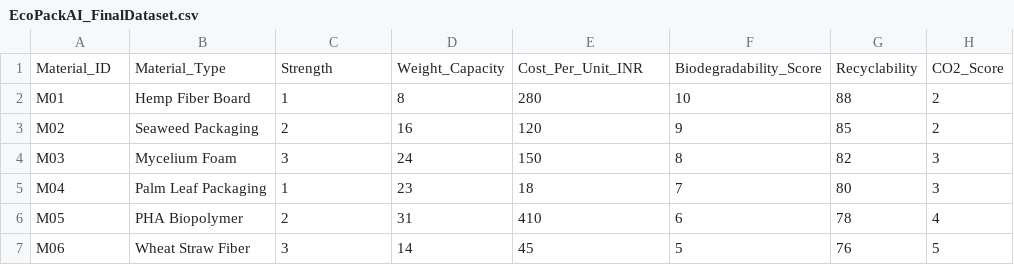
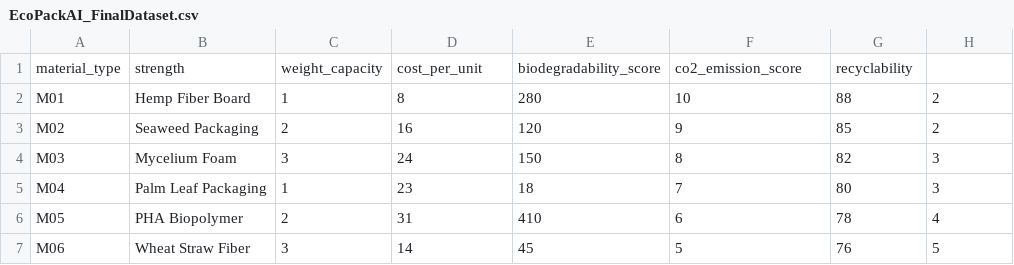
Before and after one commit to varshini1345/EcoPackAI, a CSV file: EcoPackAI_FinalDataset.csv, drawn as a sheet; only a part is shown; removed rows and columns are numbered as before the commit, all else as after; the diff names each change by its address in the sheet, - before the commit and + after, or states it on an @@ line.

```diff
--- a/EcoPackAI_FinalDataset.csv
+++ b/EcoPackAI_FinalDataset.csv
-row 1: Material_ID | Material_Type | Strength | Weight_Capacity | Cost_Per_Unit_INR | Biodegradability_Score | Recyclability | CO2_Score
+row 1: material_type | strength | weight_capacity | cost_per_unit | biodegradability_score | co2_emission_score | recyclability
```
Also changed, not shown: 1 other file.
